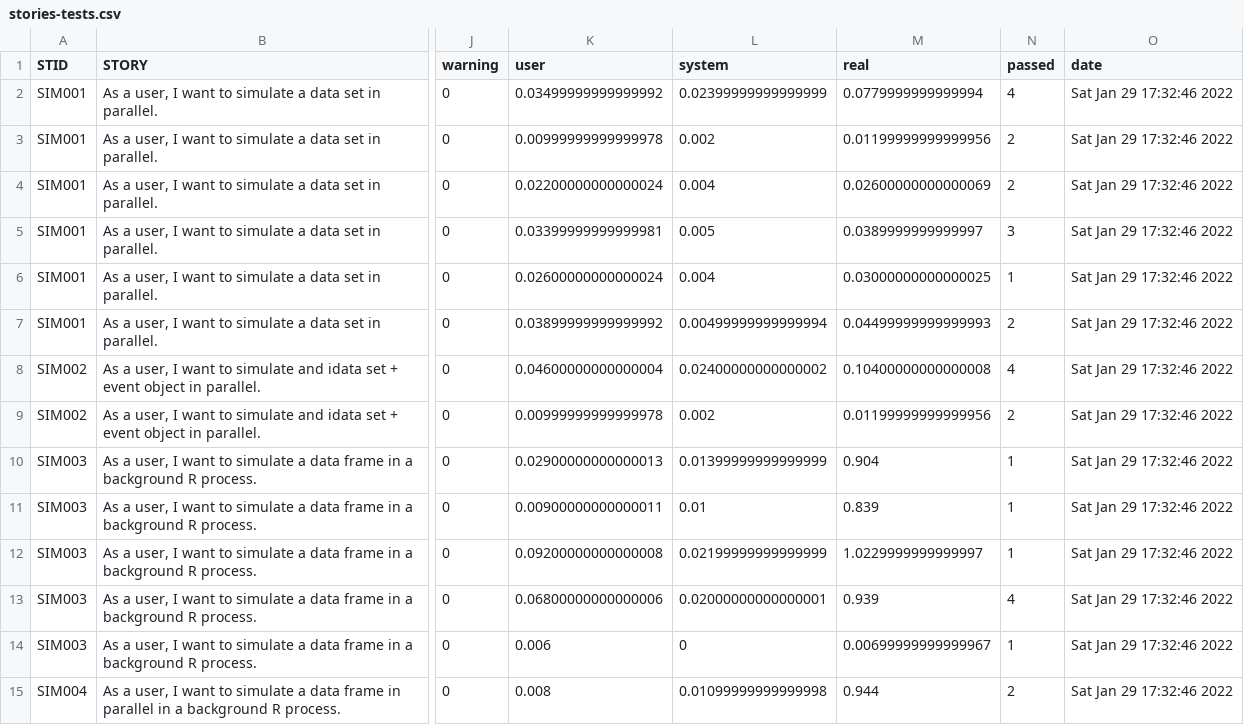
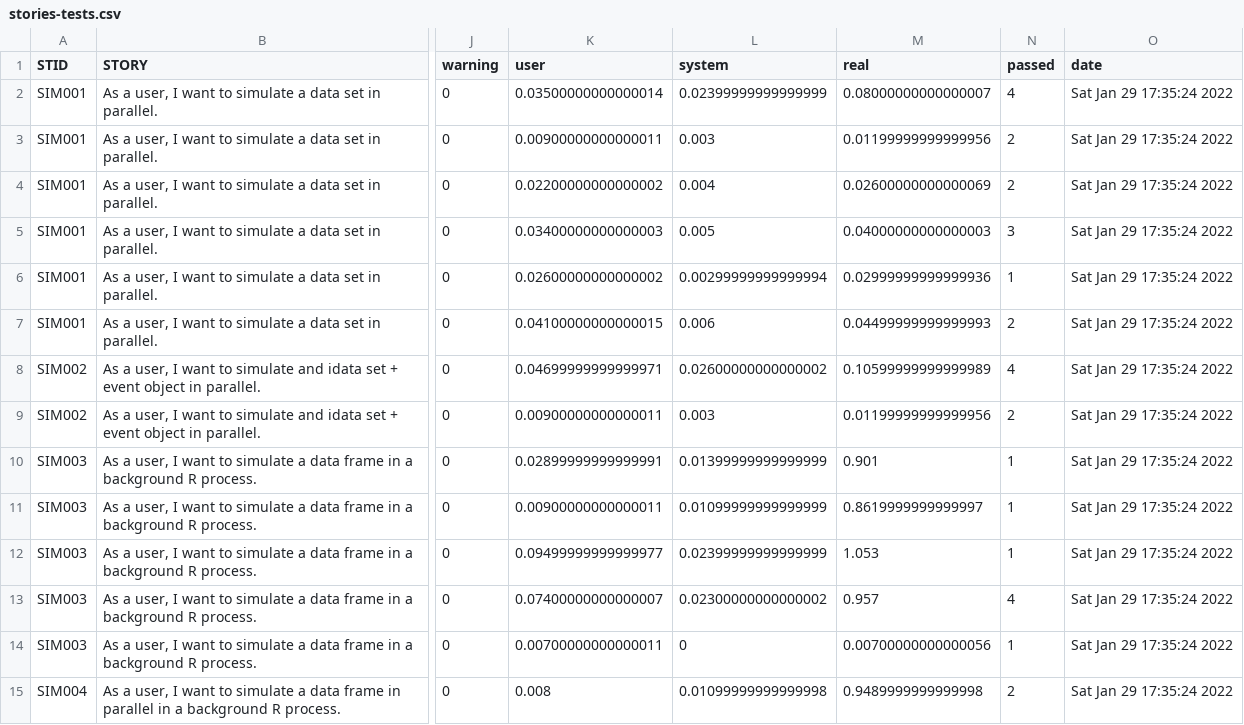
Before and after one commit to kylebaron/mrgsim.parallel, a CSV file: inst/docs/stories-tests.csv, drawn as a sheet; only a part is shown, gaps mark what is left out; the diff covers the shown part only; the diff names each change by its address in the sheet, - before the commit and + after, or states it on an @@ line.

```diff
--- a/inst/docs/stories-tests.csv
+++ b/inst/docs/stories-tests.csv
-K2 (user): 0.03499999999999992
+K2 (user): 0.03500000000000014
-M2 (real): 0.0779999999999994
+M2 (real): 0.08000000000000007
-O2:O15 (date): Sat Jan 29 17:32:46 2022
+O2:O15 (date): Sat Jan 29 17:35:24 2022
-K3 (user): 0.00999999999999978
+K3 (user): 0.00900000000000011
-L3 (system): 0.002
+L3 (system): 0.003
-K4 (user): 0.02200000000000024
+K4 (user): 0.02200000000000002
-K5 (user): 0.03399999999999981
+K5 (user): 0.03400000000000003
-M5 (real): 0.0389999999999997
+M5 (real): 0.04000000000000003
-K6 (user): 0.02600000000000024
+K6 (user): 0.02600000000000002
-L6 (system): 0.004
+L6 (system): 0.00299999999999994
-M6 (real): 0.03000000000000025
+M6 (real): 0.02999999999999936
-K7 (user): 0.03899999999999992
+K7 (user): 0.04100000000000015
-L7 (system): 0.00499999999999994
+L7 (system): 0.006
-K8 (user): 0.04600000000000004
+K8 (user): 0.04699999999999971
-L8 (system): 0.02400000000000002
+L8 (system): 0.02600000000000002
-M8 (real): 0.10400000000000008
+M8 (real): 0.10599999999999989
-K9 (user): 0.00999999999999978
+K9 (user): 0.00900000000000011
-L9 (system): 0.002
+L9 (system): 0.003
-K10 (user): 0.02900000000000013
+K10 (user): 0.02899999999999991
-M10 (real): 0.904
+M10 (real): 0.901
-L11 (system): 0.01
+L11 (system): 0.01099999999999999
-M11 (real): 0.839
+M11 (real): 0.8619999999999997
-K12 (user): 0.09200000000000008
+K12 (user): 0.09499999999999977
-L12 (system): 0.02199999999999999
+L12 (system): 0.02399999999999999
-M12 (real): 1.0229999999999997
+M12 (real): 1.053
-K13 (user): 0.06800000000000006
+K13 (user): 0.07400000000000007
-L13 (system): 0.02000000000000001
+L13 (system): 0.02300000000000002
-M13 (real): 0.939
+M13 (real): 0.957
-K14 (user): 0.006
+K14 (user): 0.00700000000000011
-M14 (real): 0.00699999999999967
+M14 (real): 0.00700000000000056
-M15 (real): 0.944
+M15 (real): 0.9489999999999998
```
Also changed, not shown: 94 edited cells elsewhere in this file, inst/docs/tests.csv, 2 other files.
